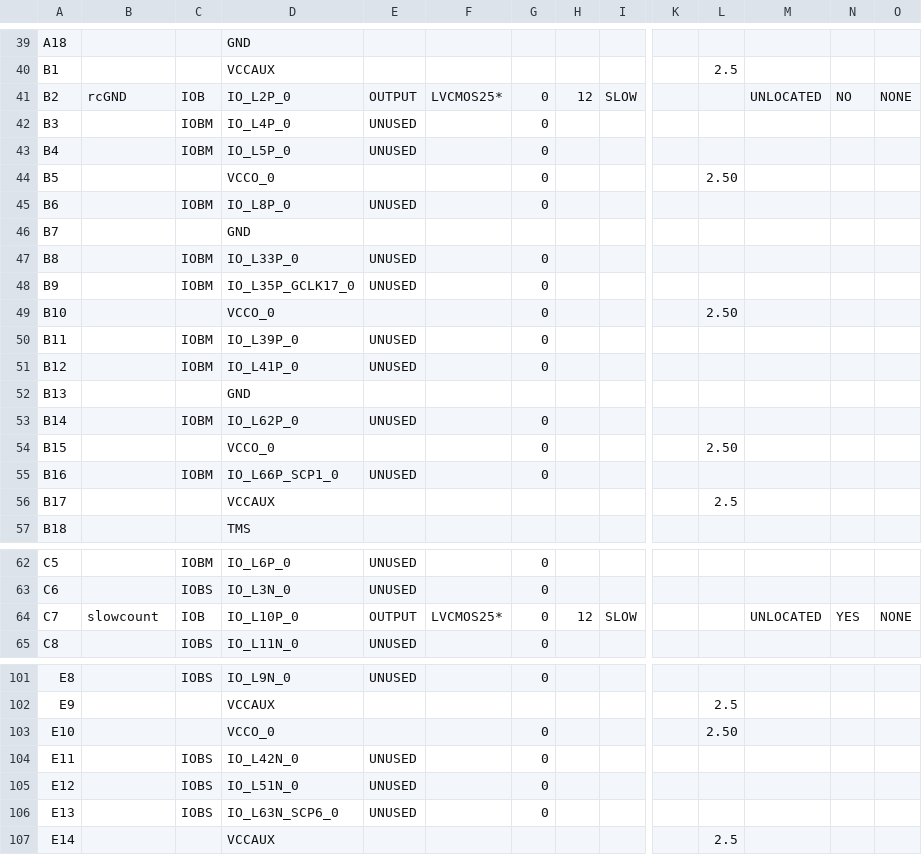
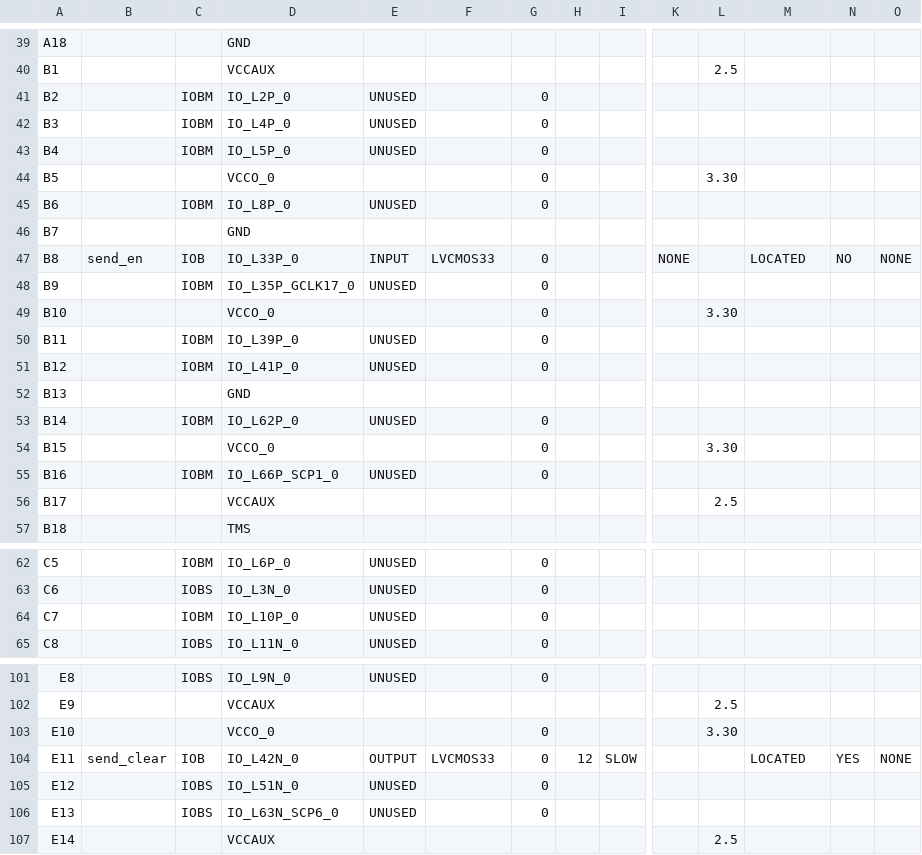
Before and after one commit to Nick-PC/SeniorDesign, a CSV file: basictfr/top_pad.csv, drawn as a sheet; only a part is shown, gaps mark what is left out; the diff covers the shown part only; the diff names each change by its address in the sheet, - before the commit and + after, or states it on an @@ line.

```diff
--- a/basictfr/top_pad.csv
+++ b/basictfr/top_pad.csv
-B41: rcGND
+B41: (empty)
-C41: IOB
+C41: IOBM
-E41: OUTPUT
+E41: UNUSED
-F41: LVCMOS25*
+F41: (empty)
-H41: 12
+H41: (empty)
-I41: SLOW
+I41: (empty)
-M41: UNLOCATED
+M41: (empty)
-N41: NO
+N41: (empty)
-O41: NONE
+O41: (empty)
-L44: 2.50
+L44: 3.30
-B47: (empty)
+B47: send_en
-C47: IOBM
+C47: IOB
-E47: UNUSED
+E47: INPUT
-F47: (empty)
+F47: LVCMOS33
-K47: (empty)
+K47: NONE
-M47: (empty)
+M47: LOCATED
-N47: (empty)
+N47: NO
-O47: (empty)
+O47: NONE
-L49: 2.50
+L49: 3.30
-L54: 2.50
+L54: 3.30
-B64: slowcount
+B64: (empty)
-C64: IOB
+C64: IOBM
-E64: OUTPUT
+E64: UNUSED
-F64: LVCMOS25*
+F64: (empty)
-H64: 12
+H64: (empty)
-I64: SLOW
+I64: (empty)
-M64: UNLOCATED
+M64: (empty)
-N64: YES
+N64: (empty)
-O64: NONE
+O64: (empty)
-L103: 2.50
+L103: 3.30
-B104: (empty)
+B104: send_clear
-C104: IOBS
+C104: IOB
-E104: UNUSED
+E104: OUTPUT
-F104: (empty)
+F104: LVCMOS33
-H104: (empty)
+H104: 12
-I104: (empty)
+I104: SLOW
-M104: (empty)
+M104: LOCATED
-N104: (empty)
+N104: YES
-O104: (empty)
+O104: NONE
```
Also changed, not shown: 45 edited cells elsewhere in this file, 56 other files.
